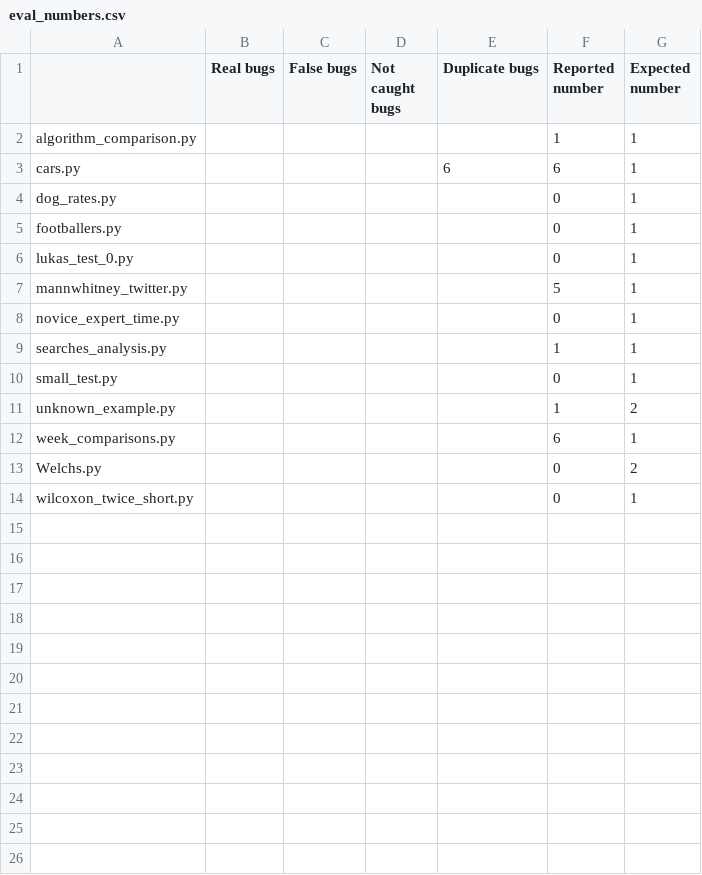
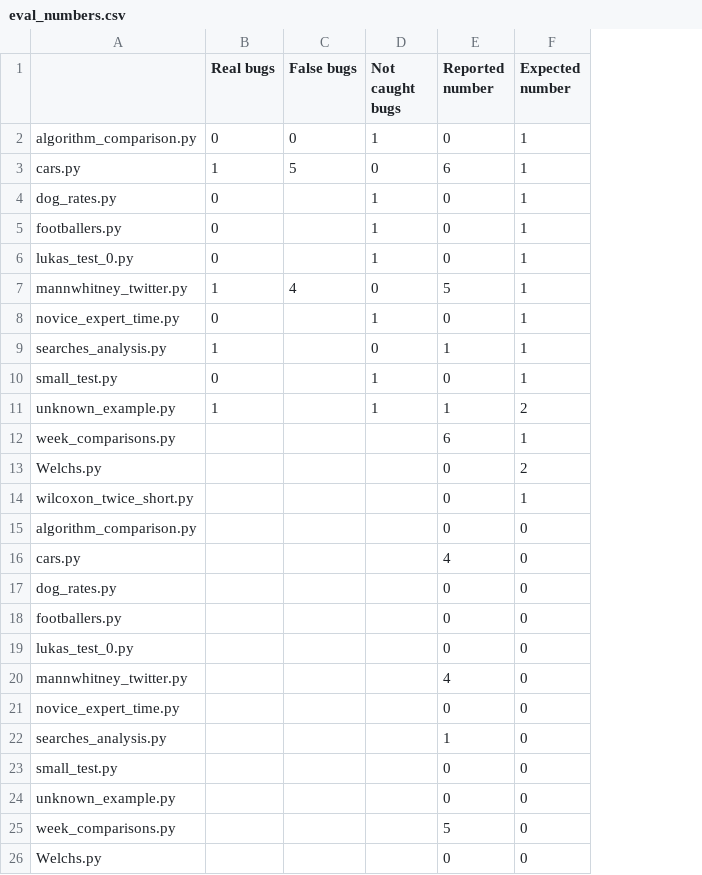
Before and after one commit to emjun/infuser, a CSV file: testprograms/eval_numbers.csv, drawn as a sheet; only a part is shown; removed rows and columns are numbered as before the commit, all else as after; the diff covers the shown part only; the diff names each change by its address in the sheet, - before the commit and + after, or states it on an @@ line.

Commit message:
Update numbers

```diff
--- a/testprograms/eval_numbers.csv
+++ b/testprograms/eval_numbers.csv
-column E (Duplicate bugs), row 3: 6
-B2 (Real bugs): (empty)
+B2 (Real bugs): 0
-C2 (False bugs): (empty)
+C2 (False bugs): 0
-D2 (Not caught bugs): (empty)
+D2 (Not caught bugs): 1
-E2 (Reported number): 1
+E2 (Reported number): 0
-B3 (Real bugs): (empty)
+B3 (Real bugs): 1
-C3 (False bugs): (empty)
+C3 (False bugs): 5
-D3 (Not caught bugs): (empty)
+D3 (Not caught bugs): 0
-B4:B6 (Real bugs): (empty)
+B4:B6 (Real bugs): 0
-D4:D6 (Not caught bugs): (empty)
+D4:D6 (Not caught bugs): 1
-B7 (Real bugs): (empty)
+B7 (Real bugs): 1
-C7 (False bugs): (empty)
+C7 (False bugs): 4
-D7 (Not caught bugs): (empty)
+D7 (Not caught bugs): 0
-B8 (Real bugs): (empty)
+B8 (Real bugs): 0
-D8 (Not caught bugs): (empty)
+D8 (Not caught bugs): 1
-B9 (Real bugs): (empty)
+B9 (Real bugs): 1
-D9 (Not caught bugs): (empty)
+D9 (Not caught bugs): 0
-B10 (Real bugs): (empty)
+B10 (Real bugs): 0
-D10:D11 (Not caught bugs): (empty)
+D10:D11 (Not caught bugs): 1
-B11 (Real bugs): (empty)
+B11 (Real bugs): 1
+row 15: algorithm_comparison.py |  |  |  | 0 | 0
+row 16: cars.py |  |  |  | 4 | 0
+row 17: dog_rates.py |  |  |  | 0 | 0
+row 18: footballers.py |  |  |  | 0 | 0
+row 19: lukas_test_0.py |  |  |  | 0 | 0
+row 20: mannwhitney_twitter.py |  |  |  | 4 | 0
+row 21: novice_expert_time.py |  |  |  | 0 | 0
+row 22: searches_analysis.py |  |  |  | 1 | 0
+row 23: small_test.py |  |  |  | 0 | 0
+row 24: unknown_example.py |  |  |  | 0 | 0
+row 25: week_comparisons.py |  |  |  | 5 | 0
+row 26: Welchs.py |  |  |  | 0 | 0
```
Also changed, not shown: 1 added row elsewhere in this file.
